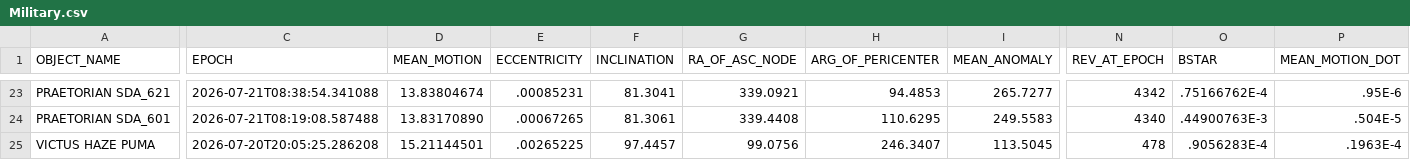
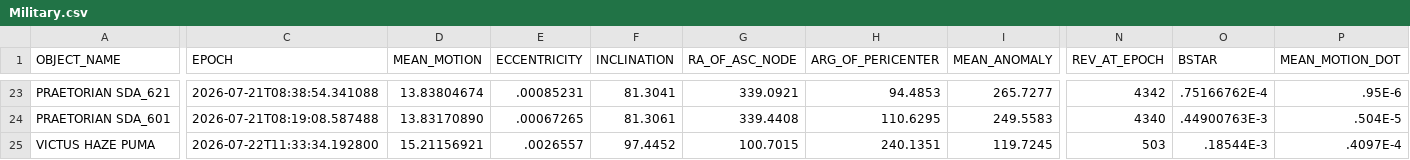
Before and after one commit to 20250721/tle.for.look4sat, a CSV file: data/Military.csv, drawn as a sheet; only a part is shown, gaps mark what is left out; the diff names each change by its address in the sheet, - before the commit and + after, or states it on an @@ line.

```diff
--- a/data/Military.csv
+++ b/data/Military.csv
-C25 (EPOCH): 2026-07-20T20:05:25.286208
+C25 (EPOCH): 2026-07-22T11:33:34.192800
-D25 (MEAN_MOTION): 15.21144501
+D25 (MEAN_MOTION): 15.21156921
-E25 (ECCENTRICITY): .00265225
+E25 (ECCENTRICITY): .0026557
-F25 (INCLINATION): 97.4457
+F25 (INCLINATION): 97.4452
-G25 (RA_OF_ASC_NODE): 99.0756
+G25 (RA_OF_ASC_NODE): 100.7015
-H25 (ARG_OF_PERICENTER): 246.3407
+H25 (ARG_OF_PERICENTER): 240.1351
-I25 (MEAN_ANOMALY): 113.5045
+I25 (MEAN_ANOMALY): 119.7245
-N25 (REV_AT_EPOCH): 478
+N25 (REV_AT_EPOCH): 503
-O25 (BSTAR): .9056283E-4
+O25 (BSTAR): .18544E-3
-P25 (MEAN_MOTION_DOT): .1963E-4
+P25 (MEAN_MOTION_DOT): .4097E-4
```
Also changed, not shown: 3 other files.
